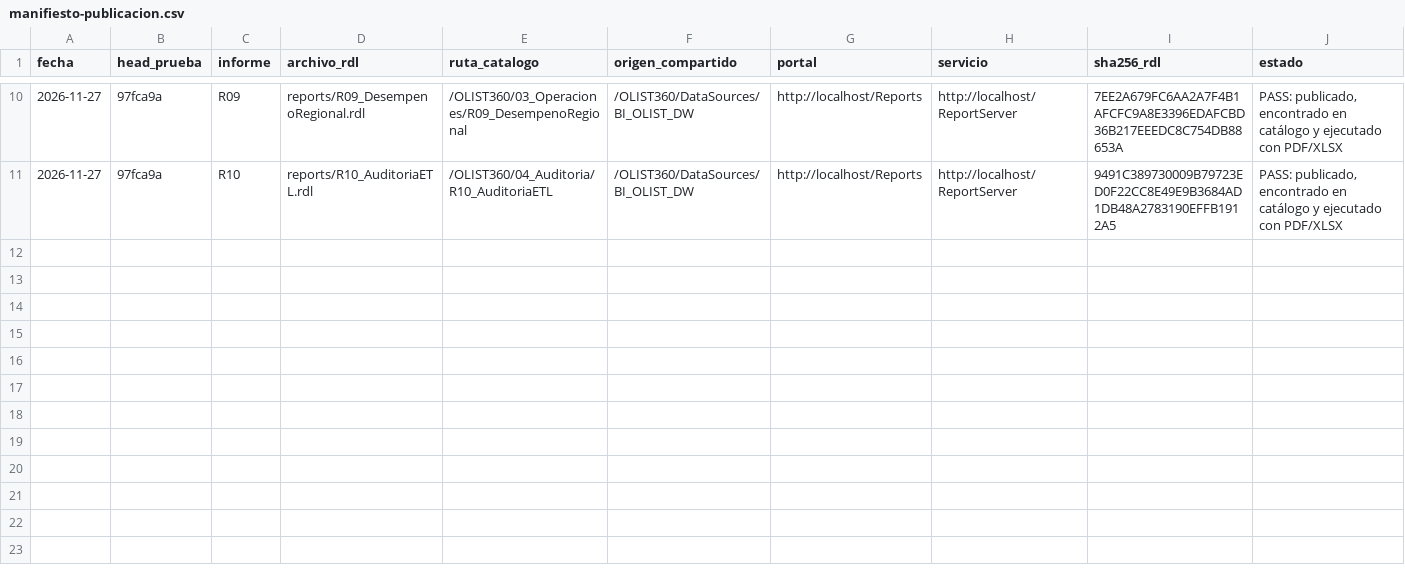
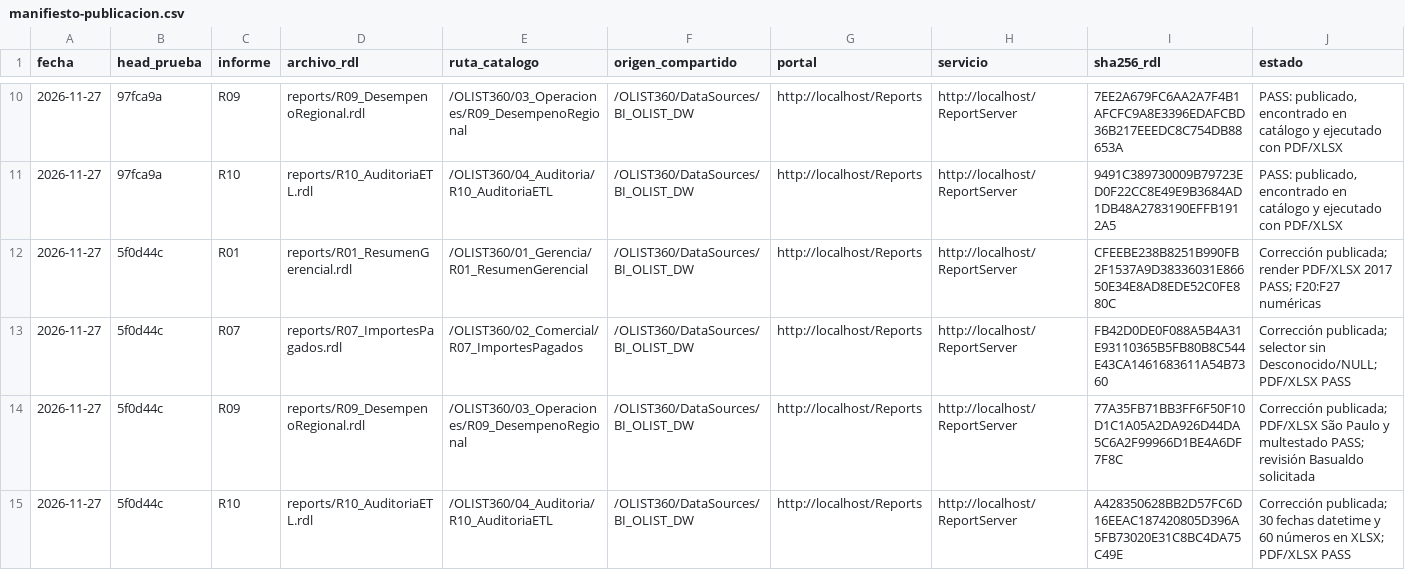
Before and after one commit to mrcastilla8/Proyecto-BI, a CSV file: reporting-services/validacion/manifiesto-publicacion.csv, drawn as a sheet; only a part is shown, gaps mark what is left out; the diff names each change by its address in the sheet, - before the commit and + after, or states it on an @@ line.

```diff
--- a/reporting-services/validacion/manifiesto-publicacion.csv
+++ b/reporting-services/validacion/manifiesto-publicacion.csv
+row 12: 2026-11-27 | 5f0d44c | R01 | reports/R01_ResumenGerencial.rdl | /OLIST360/01_Gerencia/R01_ResumenGerencial | /OLIST360/DataSources/BI_OLIST_DW | http://localhost/Reports | http://localhost/ReportServer | CFEEBE238B8251B990FB2F1537A9D38336031E86650E34E8AD8EDE52C0FE880C | Corrección publicada; render PDF/XLSX 2017 PASS; F20:F27 numéricas
+row 13: 2026-11-27 | 5f0d44c | R07 | reports/R07_ImportesPagados.rdl | /OLIST360/02_Comercial/R07_ImportesPagados | /OLIST360/DataSources/BI_OLIST_DW | http://localhost/Reports | http://localhost/ReportServer | FB42D0DE0F088A5B4A31E93110365B5FB80B8C544E43CA1461683611A54B7360 | Corrección publicada; selector sin Desconocido/NULL; PDF/XLSX PASS
+row 14: 2026-11-27 | 5f0d44c | R09 | reports/R09_DesempenoRegional.rdl | /OLIST360/03_Operaciones/R09_DesempenoRegional | /OLIST360/DataSources/BI_OLIST_DW | http://localhost/Reports | http://localhost/ReportServer | 77A35FB71BB3FF6F50F10D1C1A05A2DA926D44DA5C6A2F99966D1BE4A6DF7F8C | Corrección publicada; PDF/XLSX São Paulo y multestado PASS; revisión Basualdo solicitada
+row 15: 2026-11-27 | 5f0d44c | R10 | reports/R10_AuditoriaETL.rdl | /OLIST360/04_Auditoria/R10_AuditoriaETL | /OLIST360/DataSources/BI_OLIST_DW | http://localhost/Reports | http://localhost/ReportServer | A428350628BB2D57FC6D16EEAC187420805D396A5FB73020E31C8BC4DA75C49E | Corrección publicada; 30 fechas datetime y 60 números en XLSX; PDF/XLSX PASS
```
Also changed, not shown: reporting-services/validacion/matriz.csv, 7 other files.
